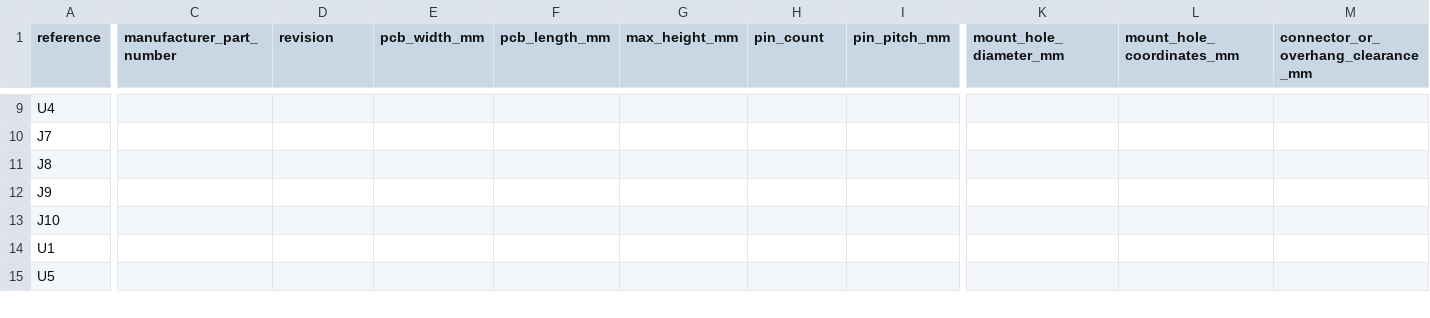
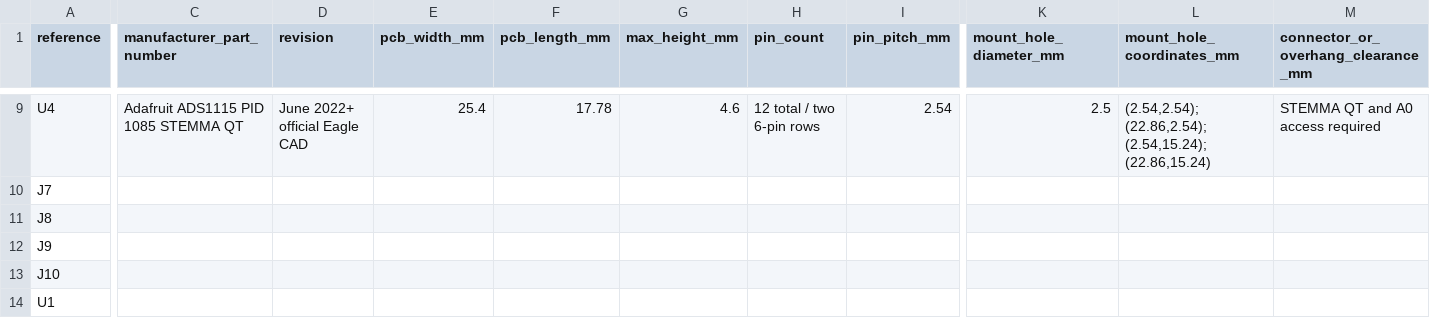
Before and after one commit to Ruzz-1010/Project-FALCON-01, a CSV file: hardware/kicad/FALCON_CARRIER/footprint_measurements.csv, drawn as a sheet; only a part is shown, gaps mark what is left out; the shorter side is filled out with more unchanged rows; the diff covers the shown part only; the diff names each change by its address in the sheet, - before the commit and + after, or states it on an @@ line.

```diff
--- a/hardware/kicad/FALCON_CARRIER/footprint_measurements.csv
+++ b/hardware/kicad/FALCON_CARRIER/footprint_measurements.csv
-C9 (manufacturer_part_number): (empty)
+C9 (manufacturer_part_number): Adafruit ADS1115 PID 1085 STEMMA QT
-D9 (revision): (empty)
+D9 (revision): June 2022+ official Eagle CAD
-E9 (pcb_width_mm): (empty)
+E9 (pcb_width_mm): 25.4
-F9 (pcb_length_mm): (empty)
+F9 (pcb_length_mm): 17.78
-G9 (max_height_mm): (empty)
+G9 (max_height_mm): 4.6
-H9 (pin_count): (empty)
+H9 (pin_count): 12 total / two 6-pin rows
-I9 (pin_pitch_mm): (empty)
+I9 (pin_pitch_mm): 2.54
-K9 (mount_hole_diameter_mm): (empty)
+K9 (mount_hole_diameter_mm): 2.5
-L9 (mount_hole_coordinates_mm): (empty)
+L9 (mount_hole_coordinates_mm): (2.54,2.54); (22.86,2.54); (2.54,15.24); (22.86,15.24)
-M9: (empty)
+M9: STEMMA QT and A0 access required
```
Also changed, not shown: 85 edited cells elsewhere in this file, 7 other files.
